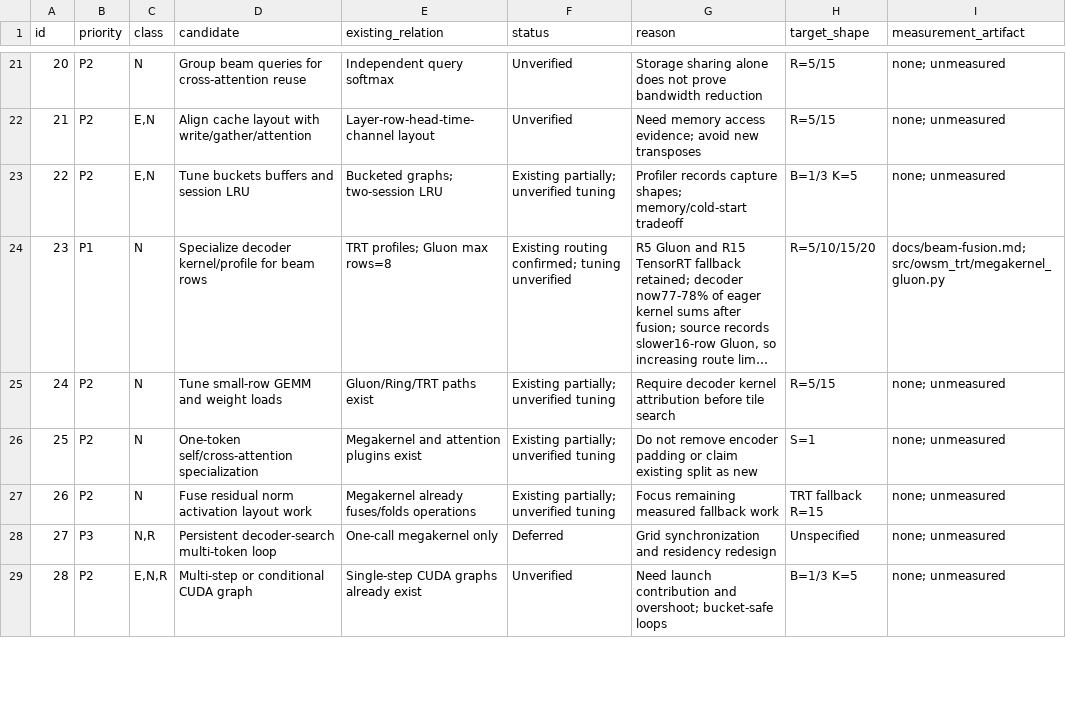
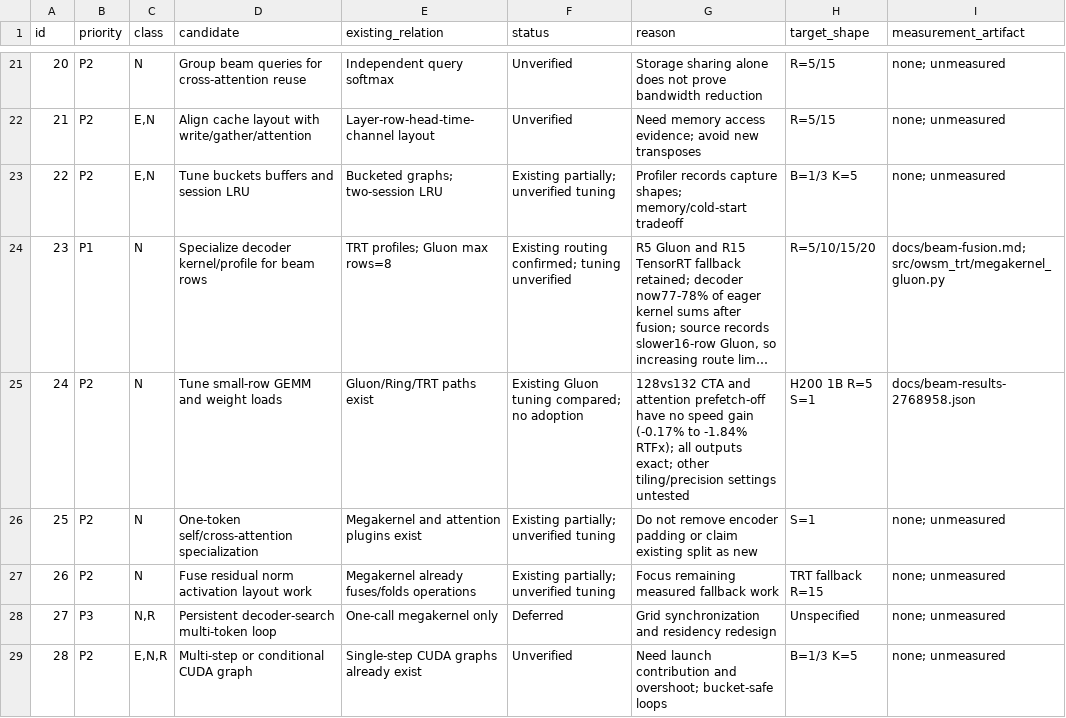
Before and after one commit to Wataru-Nakata/owsm-trt, a TSV file: docs/beam-candidates.tsv, drawn as a sheet; only a part is shown, gaps mark what is left out; long unchanged cells end in …; the diff names each change by its address in the sheet, - before the commit and + after, or states it on an @@ line.

Commit message:
Record exact-output decoder configuration comparisons with no speed gain

```diff
--- a/docs/beam-candidates.tsv
+++ b/docs/beam-candidates.tsv
-F25 (status): Existing partially; unverified tuning
+F25 (status): Existing Gluon tuning compared; no adoption
-G25 (reason): Require decoder kernel attribution before tile search
+G25 (reason): 128vs132 CTA and attention prefetch-off have no speed gain (-0.17% to -1.84% RTFx); all outputs exact; other tiling/precision settings untested
-H25 (target_shape): R=5/15
+H25 (target_shape): H200 1B R=5 S=1
-I25 (measurement_artifact): none; unmeasured
+I25 (measurement_artifact): docs/beam-results-2768958.json
```
Also changed, not shown: 2 other files.
